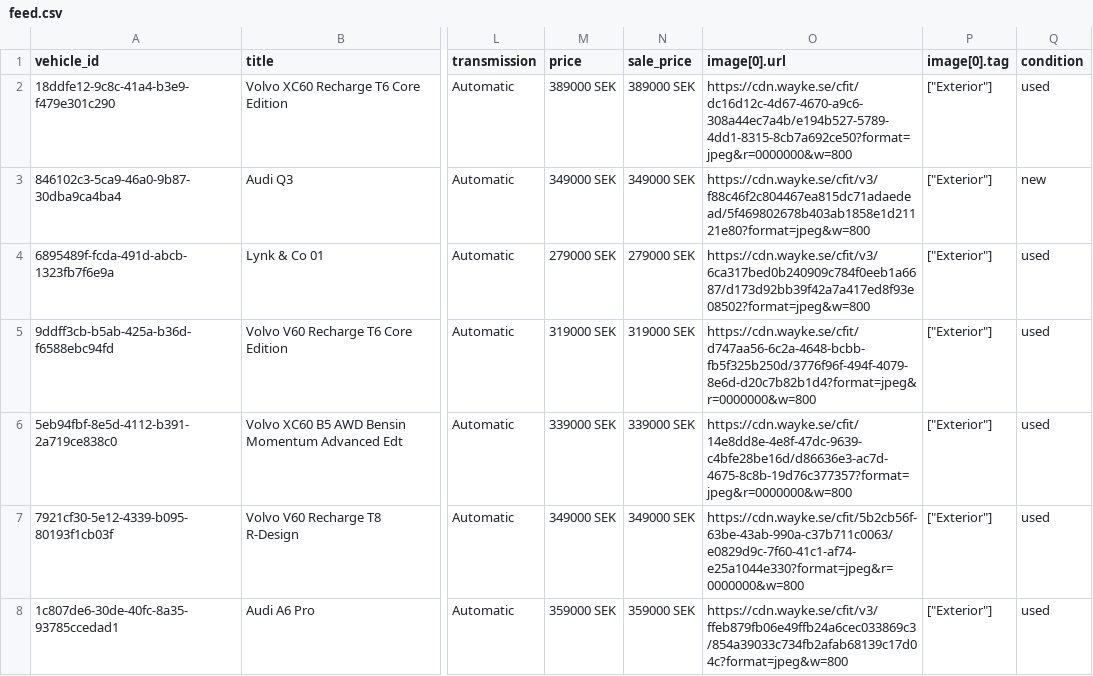
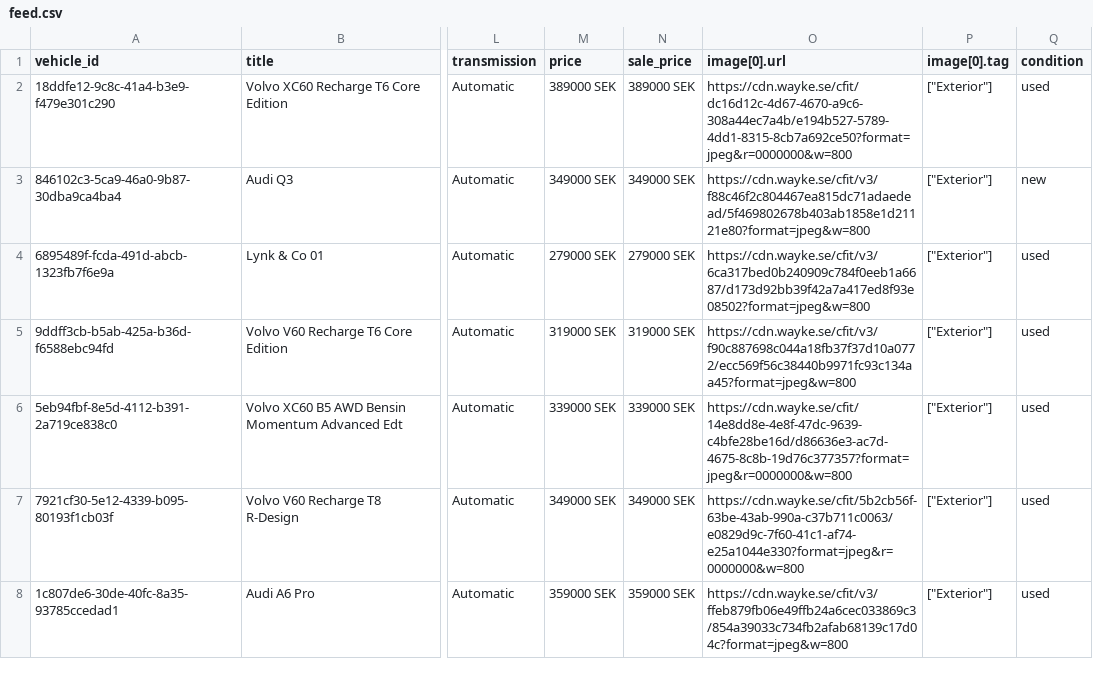
Before and after one commit to Milad-vivamedia/borasbil-facebook-feed, a CSV file: feed.csv, drawn as a sheet; only a part is shown, gaps mark what is left out; the diff covers the shown part only; the diff names each change by its address in the sheet, - before the commit and + after, or states it on an @@ line.

Commit message:
Update feed 636b492ede17f28a9ce0ffe93aae6695e222b00f

```diff
--- a/feed.csv
+++ b/feed.csv
-O5 (image[0].url): https://cdn.wayke.se/cfit/d747aa56-6c2a-4648-bcbb-fb5f325b250d/3776f96f-494f-4079-8e6d-d20c7b82b1d4?format=jpeg&r=0000000&w=800
+O5 (image[0].url): https://cdn.wayke.se/cfit/v3/f90c887698c044a18fb37f37d10a0772/ecc569f56c38440b9971fc93c134aa45?format=jpeg&w=800
```
Also changed, not shown: 6 edited cells elsewhere in this file, 2 other files.
